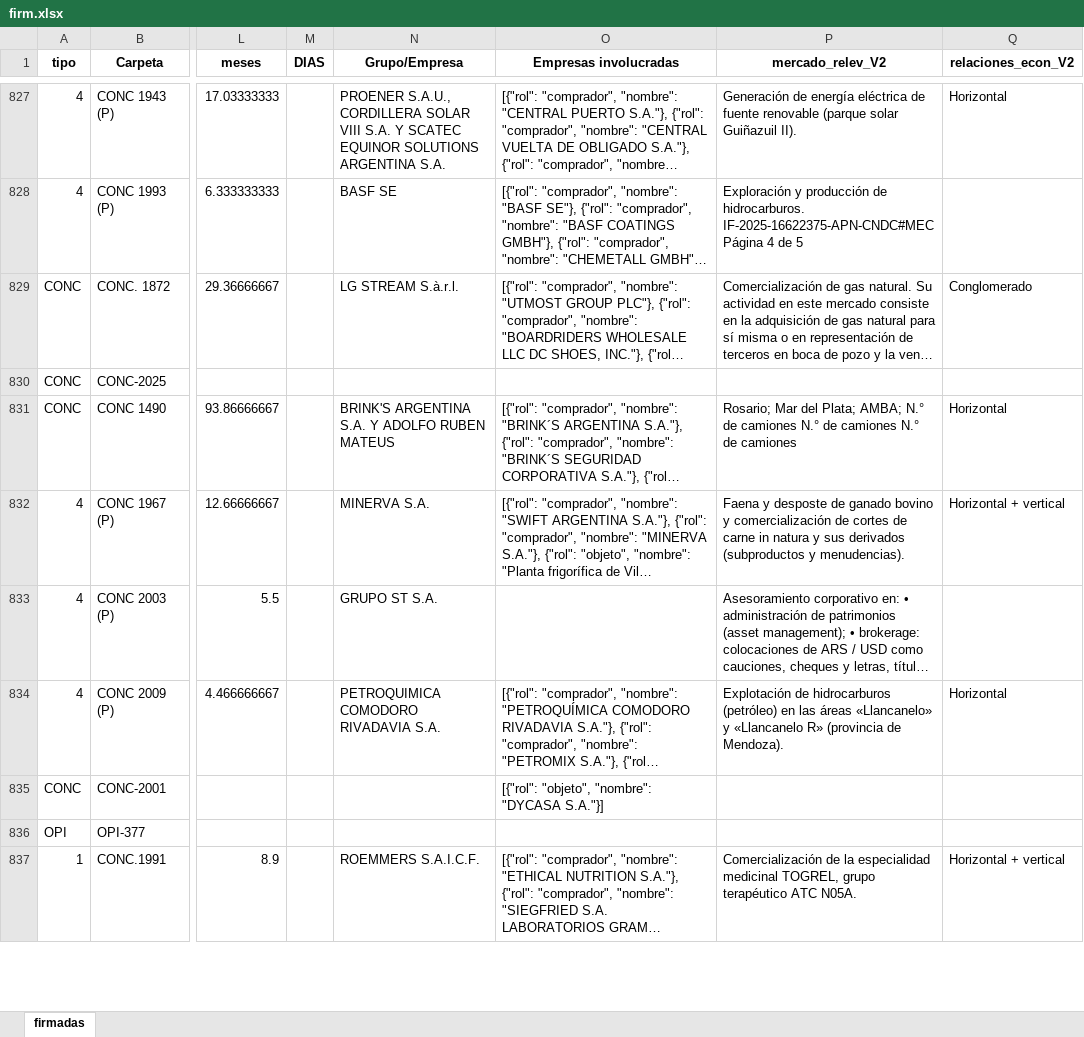
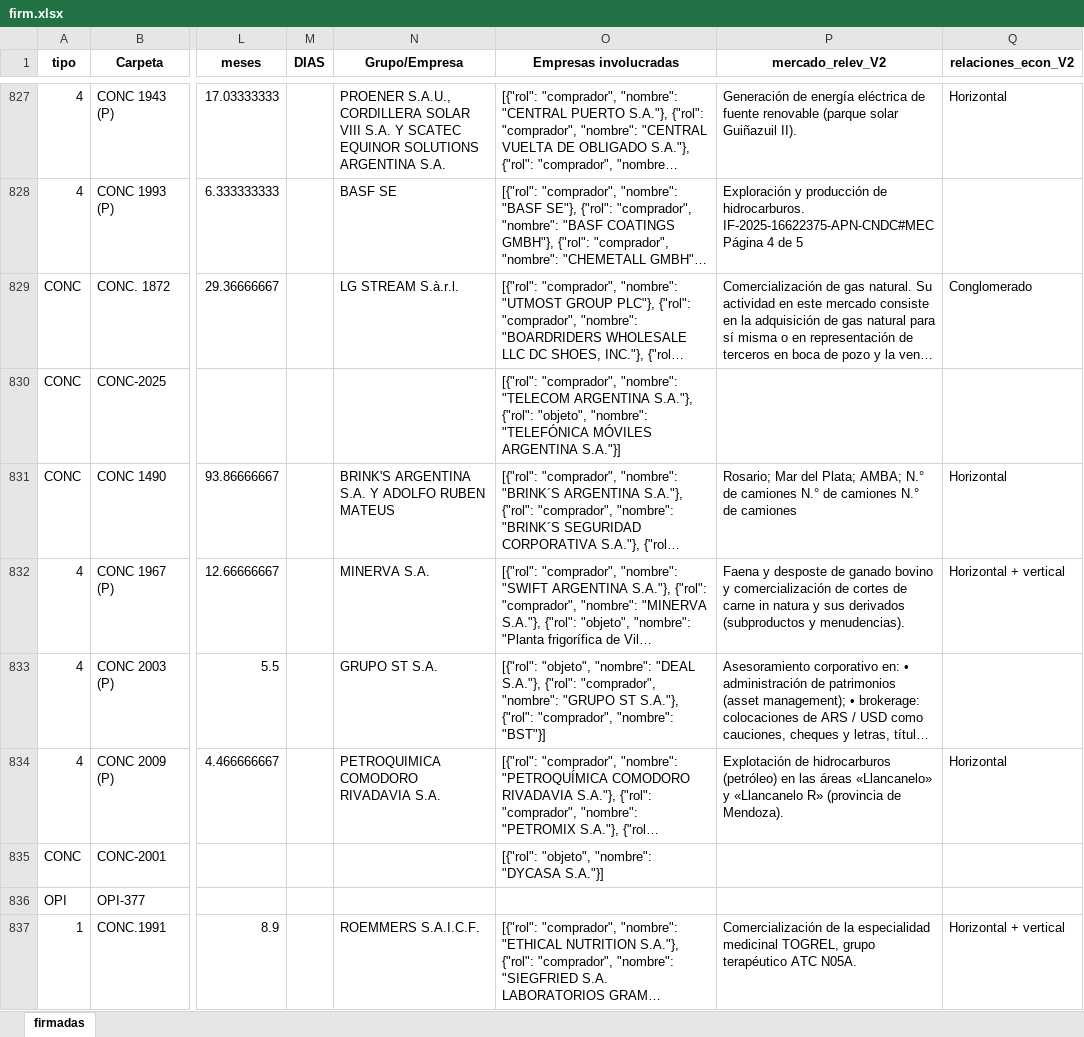
Before and after one commit to vjaros-anc/buscadorANC, an Excel workbook: firm.xlsx, sheet firmadas, drawn as a sheet; only a part is shown, gaps mark what is left out; long unchanged cells end in …; values as stored, in another font and other column widths than the file's, no borders; conditional formats not drawn; the diff covers the shown part only; the diff names each change by its address in the sheet, - before the commit and + after, or states it on an @@ line.

Commit message:
1-10 empresas

```diff
--- a/firm.xlsx (sheet firmadas)
+++ b/firm.xlsx (sheet firmadas)
-O830 (Empresas involucradas): (empty)
+O830 (Empresas involucradas): [{"rol": "comprador", "nombre": "TELECOM ARGENTINA S.A."}, {"rol": "objeto", "nombre": "TELEFÓNICA MÓVILES ARGENTINA S.A."}]
-O833 (Empresas involucradas): (empty)
+O833 (Empresas involucradas): [{"rol": "objeto", "nombre": "DEAL S.A."}, {"rol": "comprador", "nombre": "GRUPO ST S.A."}, {"rol": "comprador", "nombre": "BST"}]
```
Also changed, not shown: 5 added rows, 52 hidden or unhidden rows and 201 edited cells elsewhere in this sheet, hidden cells, 3 other files.
